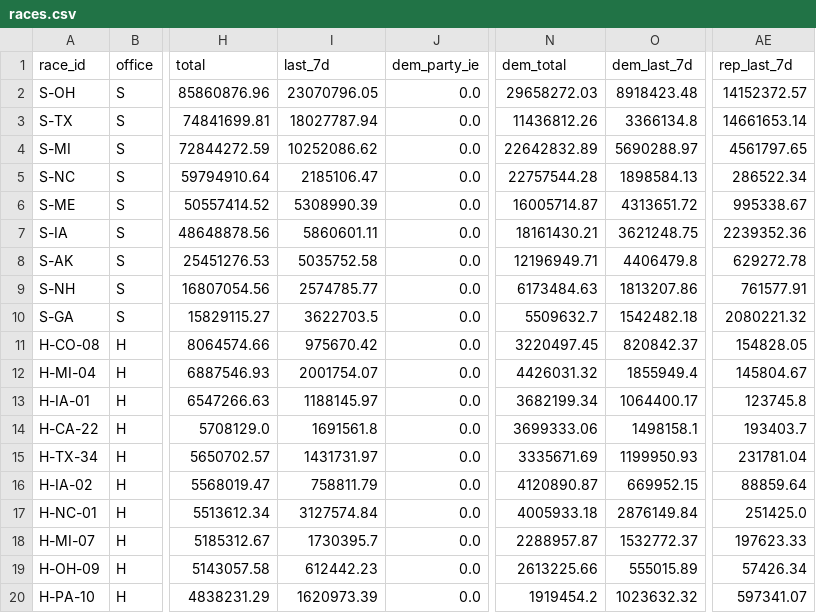
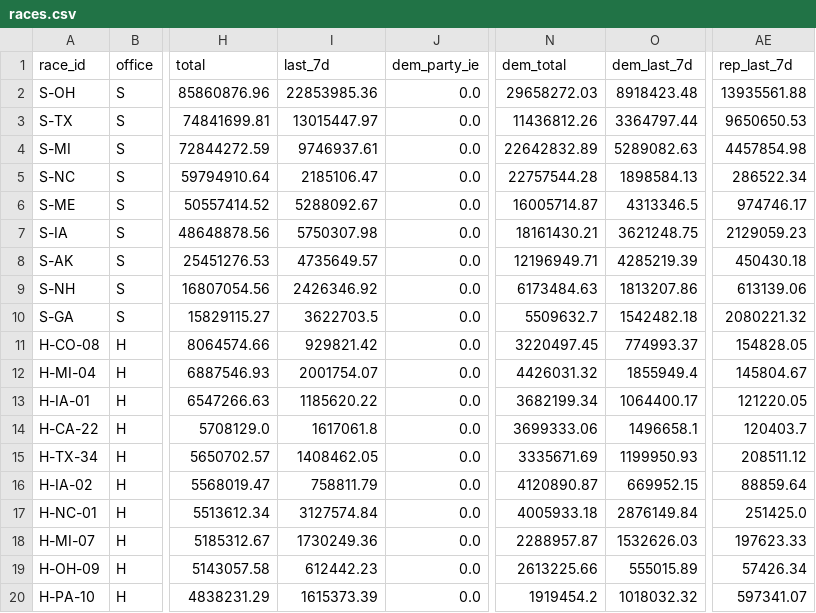
Before and after one commit to sabbadoo32/follow-the-money-2026, a CSV file: site/data/races.csv, drawn as a sheet; only a part is shown, gaps mark what is left out; the diff covers the shown part only; the diff names each change by its address in the sheet, - before the commit and + after, or states it on an @@ line.

Commit message:
data: 2026-09-26T01:29Z

```diff
--- a/site/data/races.csv
+++ b/site/data/races.csv
-I2 (last_7d): 23070796.05
+I2 (last_7d): 22853985.36
-AE2 (rep_last_7d): 14152372.57
+AE2 (rep_last_7d): 13935561.88
-I3 (last_7d): 18027787.94
+I3 (last_7d): 13015447.97
-O3 (dem_last_7d): 3366134.8
+O3 (dem_last_7d): 3364797.44
-AE3 (rep_last_7d): 14661653.14
+AE3 (rep_last_7d): 9650650.53
-I4 (last_7d): 10252086.62
+I4 (last_7d): 9746937.61
-O4 (dem_last_7d): 5690288.97
+O4 (dem_last_7d): 5289082.63
-AE4 (rep_last_7d): 4561797.65
+AE4 (rep_last_7d): 4457854.98
-I6 (last_7d): 5308990.39
+I6 (last_7d): 5288092.67
-O6 (dem_last_7d): 4313651.72
+O6 (dem_last_7d): 4313346.5
-AE6 (rep_last_7d): 995338.67
+AE6 (rep_last_7d): 974746.17
-I7 (last_7d): 5860601.11
+I7 (last_7d): 5750307.98
-AE7 (rep_last_7d): 2239352.36
+AE7 (rep_last_7d): 2129059.23
-I8 (last_7d): 5035752.58
+I8 (last_7d): 4735649.57
-O8 (dem_last_7d): 4406479.8
+O8 (dem_last_7d): 4285219.39
-AE8 (rep_last_7d): 629272.78
+AE8 (rep_last_7d): 450430.18
-I9 (last_7d): 2574785.77
+I9 (last_7d): 2426346.92
-AE9 (rep_last_7d): 761577.91
+AE9 (rep_last_7d): 613139.06
-I11 (last_7d): 975670.42
+I11 (last_7d): 929821.42
-O11 (dem_last_7d): 820842.37
+O11 (dem_last_7d): 774993.37
-I13 (last_7d): 1188145.97
+I13 (last_7d): 1185620.22
-AE13 (rep_last_7d): 123745.8
+AE13 (rep_last_7d): 121220.05
-I14 (last_7d): 1691561.8
+I14 (last_7d): 1617061.8
-O14 (dem_last_7d): 1498158.1
+O14 (dem_last_7d): 1496658.1
-AE14 (rep_last_7d): 193403.7
+AE14 (rep_last_7d): 120403.7
-I15 (last_7d): 1431731.97
+I15 (last_7d): 1408462.05
-AE15 (rep_last_7d): 231781.04
+AE15 (rep_last_7d): 208511.12
-I18 (last_7d): 1730395.7
+I18 (last_7d): 1730249.36
-O18 (dem_last_7d): 1532772.37
+O18 (dem_last_7d): 1532626.03
-I20 (last_7d): 1620973.39
+I20 (last_7d): 1615373.39
-O20 (dem_last_7d): 1023632.32
+O20 (dem_last_7d): 1018032.32
```
Also changed, not shown: 47 edited cells elsewhere in this file, 6 other files.
